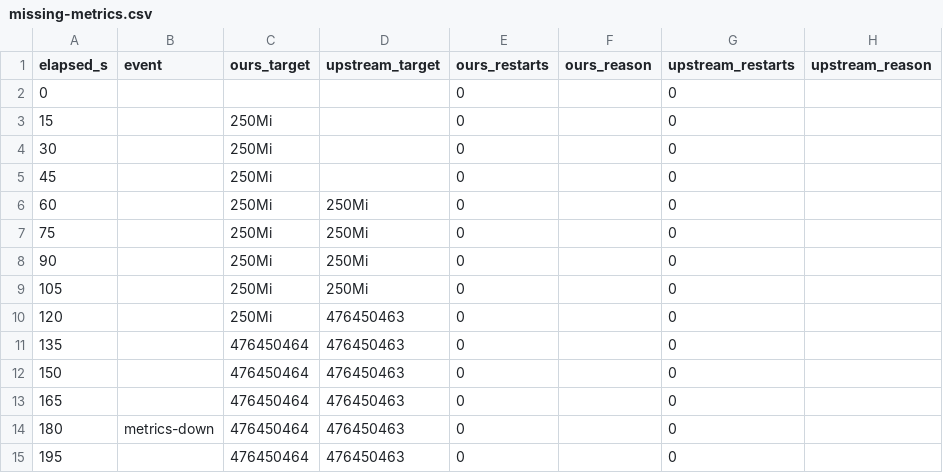
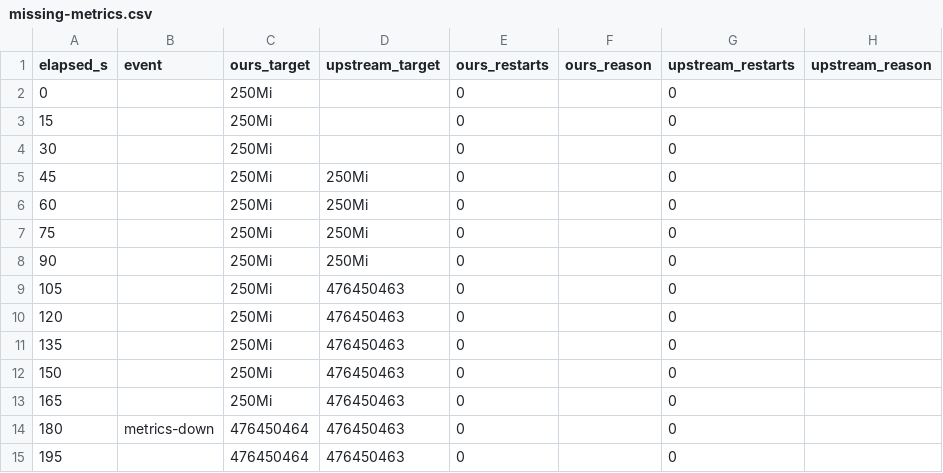
Before and after one commit to StockerMC/plimsoll, a CSV file: results/summary/scenarios-2026-10-27/missing-metrics.csv, drawn as a sheet; only a part is shown.

```diff
--- a/results/summary/scenarios-2026-10-27/missing-metrics.csv
+++ b/results/summary/scenarios-2026-10-27/missing-metrics.csv
@@ -1,6 +1,6 @@
 elapsed_s,event,ours_target,upstream_target,ours_restarts,ours_reason,upstream_restarts,upstream_reason
-0,,,,0,,0,
+0,,250Mi,,0,,0,
 15,,250Mi,,0,,0,
 30,,250Mi,,0,,0,
-45,,250Mi,,0,,0,
+45,,250Mi,250Mi,0,,0,
 60,,250Mi,250Mi,0,,0,
@@ -8,7 +8,7 @@ elapsed_s,event,ours_target,upstream_target,ours_restarts,ours_reason,upstream_r
 90,,250Mi,250Mi,0,,0,
-105,,250Mi,250Mi,0,,0,
+105,,250Mi,476450463,0,,0,
 120,,250Mi,476450463,0,,0,
-135,,476450464,476450463,0,,0,
-150,,476450464,476450463,0,,0,
-165,,476450464,476450463,0,,0,
+135,,250Mi,476450463,0,,0,
+150,,250Mi,476450463,0,,0,
+165,,250Mi,476450463,0,,0,
 180,metrics-down,476450464,476450463,0,,0,
```
Also changed, not shown: results/summary/scenarios-2026-10-27/burst.csv, results/summary/scenarios-2026-10-27/restart.csv, 3 other files.
